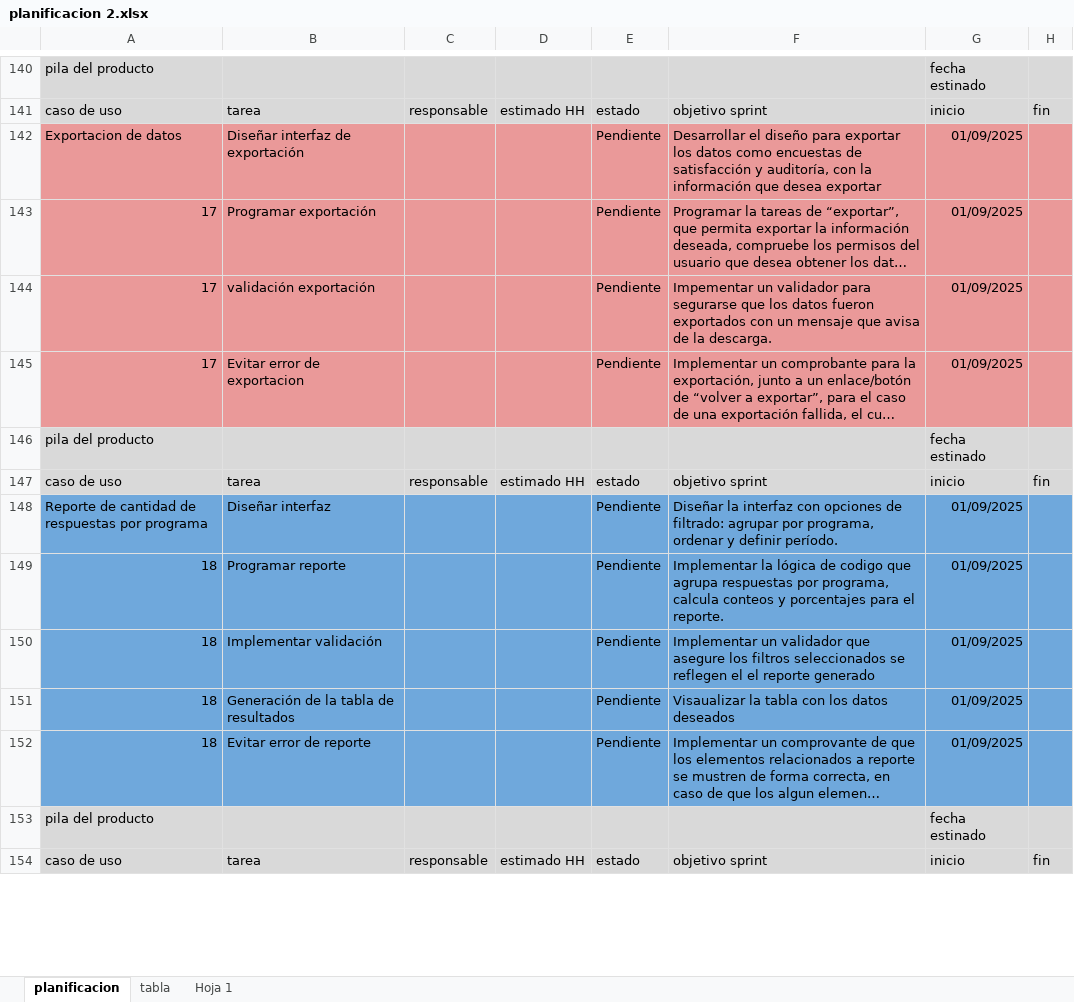
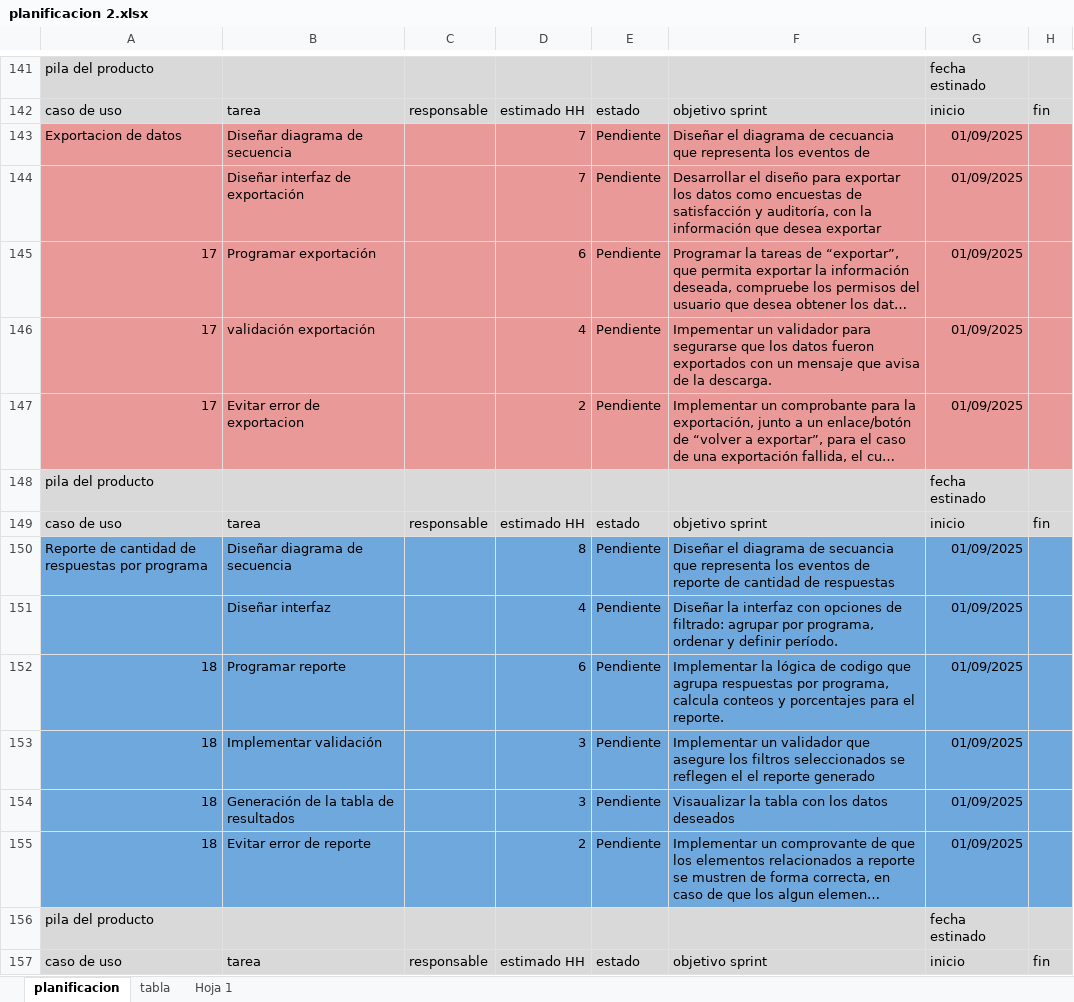
Before and after one commit to Shizars/Proyecto-ing-soft-1-y-2, an Excel workbook: INCREMENTO 2/planificacion 2.xlsx, sheet planificacion, drawn as a sheet; only a part is shown, gaps mark what is left out; long unchanged cells end in …; values as stored, in another font and other column widths than the file's, no borders; charts and pictures not drawn; addresses are those after the commit; the diff covers the shown part only; the diff names each change by its address in the sheet, - before the commit and + after, or states it on an @@ line.

Commit message:
Update planificacion 2.xlsx
Se corrigió algunos objetivos sprint muy ambiguos y se agrego el diseño a diagrama de secuencias.

```diff
--- a/INCREMENTO 2/planificacion 2.xlsx (sheet planificacion)
+++ b/INCREMENTO 2/planificacion 2.xlsx (sheet planificacion)
-B143: Diseñar interfaz de exportación
+B143: Diseñar diagrama de secuencia
-D143: (empty)
+D143: 7
-F143: Desarrollar el diseño para exportar los datos como encuestas de satisfacción y auditoría, con la información que desea exportar
+F143: Diseñar el diagrama de cecuancia que representa los eventos de
+row 144:  | Diseñar interfaz de exportación |  | 7 | Pendiente | Desarrollar el diseño para exportar los datos como encuestas de satisfacción y auditoría, con la información que desea exportar | 01/09/2025
-D145: (empty)
+D145: 6
-D146: (empty)
+D146: 4
-D147: (empty)
+D147: 2
-B150: Diseñar interfaz
+B150: Diseñar diagrama de secuencia
-D150: (empty)
+D150: 8
-F150: Diseñar la interfaz con opciones de filtrado: agrupar por programa, ordenar y definir período.
+F150: Diseñar el diagrama de secuancia que representa los eventos de reporte de cantidad de respuestas
+row 151:  | Diseñar interfaz |  | 4 | Pendiente | Diseñar la interfaz con opciones de filtrado: agrupar por programa, ordenar y definir período. | 01/09/2025
-D152: (empty)
+D152: 6
-D153:D154: (empty)
+D153:D154: 3
-D155: (empty)
+D155: 2
```
Also changed, not shown: 8 added rows and 167 edited cells elsewhere in this sheet.
